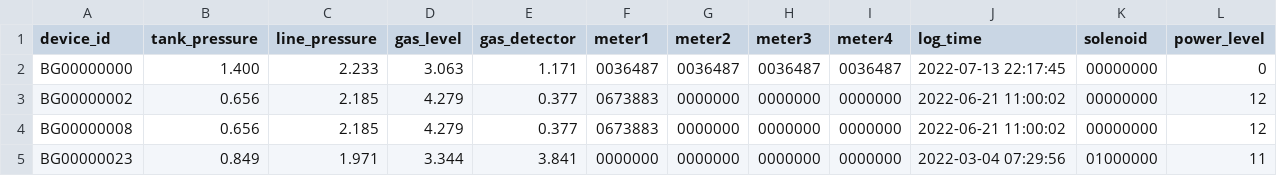
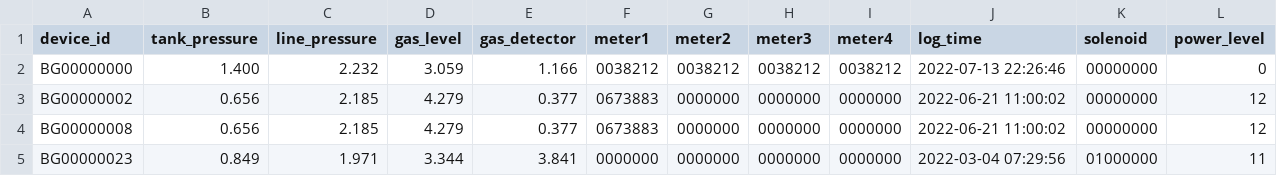
Before and after one commit to lifemedlink/brightgas_erp, a CSV file: erp.csv, drawn as a sheet; only a part is shown; the diff names each change by its address in the sheet, - before the commit and + after, or states it on an @@ line.

Commit message:
erp file on 2022-07-13 22:30:01

```diff
--- a/erp.csv
+++ b/erp.csv
-C2 (line_pressure): 2.233
+C2 (line_pressure): 2.232
-D2 (gas_level): 3.063
+D2 (gas_level): 3.059
-E2 (gas_detector): 1.171
+E2 (gas_detector): 1.166
-F2 (meter1): 0036487
+F2 (meter1): 0038212
-G2 (meter2): 0036487
+G2 (meter2): 0038212
-H2 (meter3): 0036487
+H2 (meter3): 0038212
-I2 (meter4): 0036487
+I2 (meter4): 0038212
-J2 (log_time): 2022-07-13 22:17:45
+J2 (log_time): 2022-07-13 22:26:46
```
